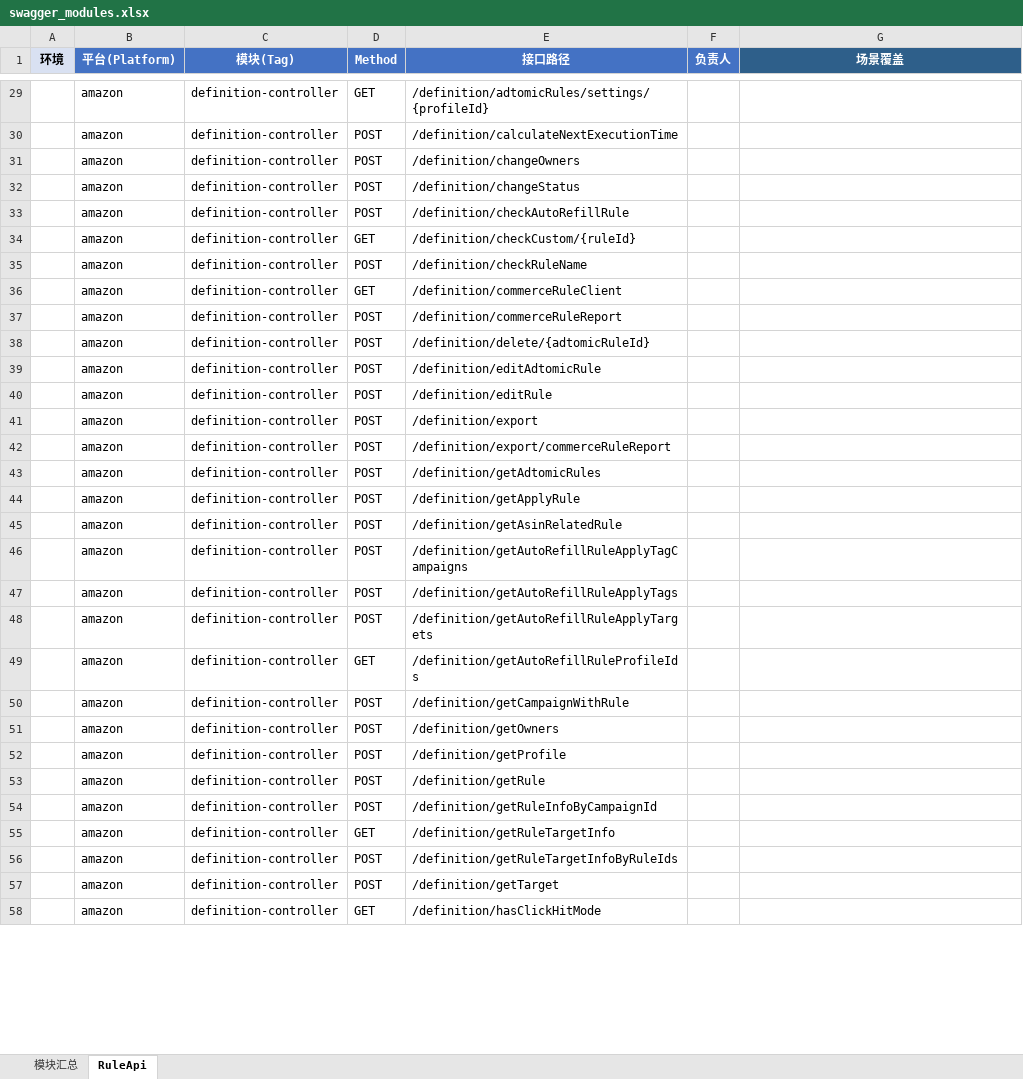
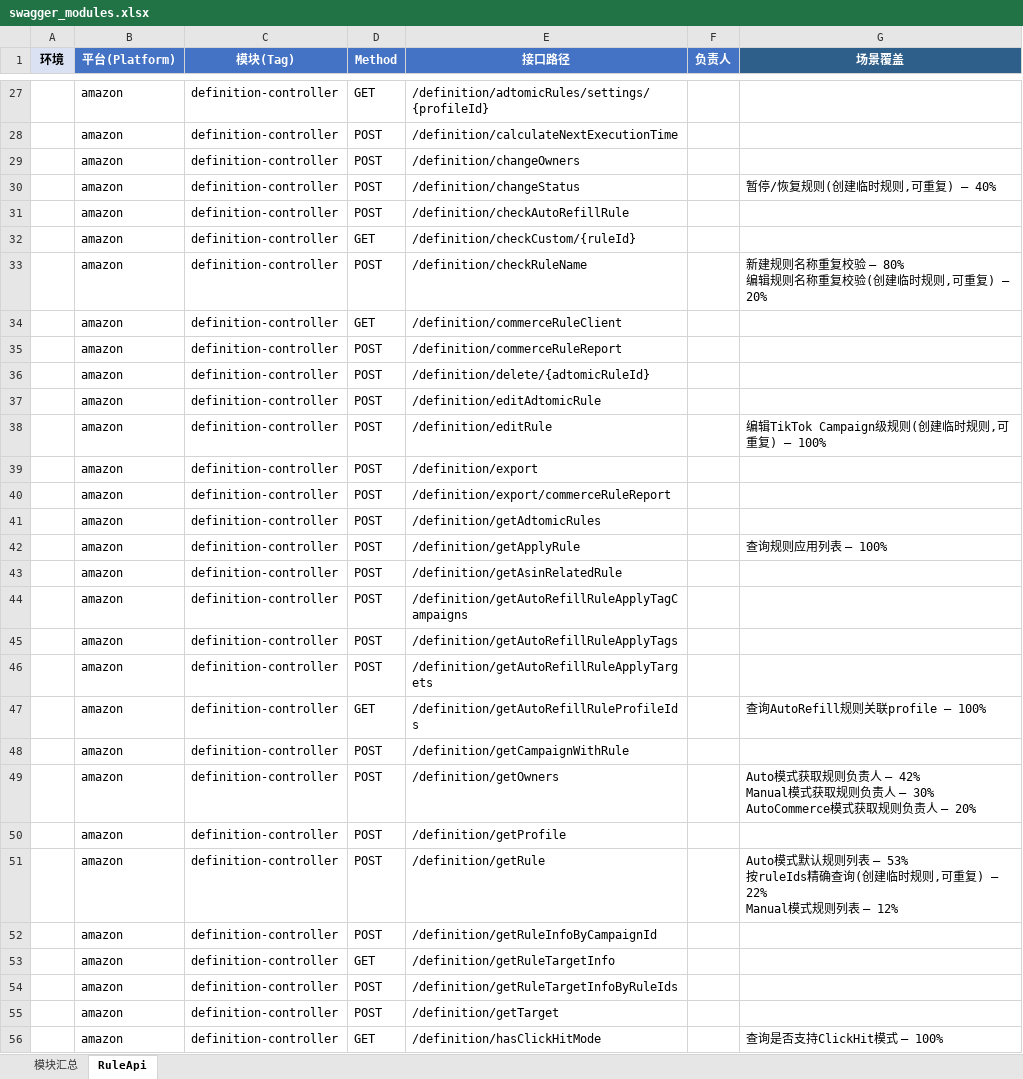
Before and after one commit to guguangjie-pacvue/ai_api, an Excel workbook: single-api/rule-api/swagger_modules.xlsx, sheet RuleApi, drawn as a sheet; only a part is shown, gaps mark what is left out; values as stored, in another font and other column widths than the file's, no borders; addresses are those after the commit; ↵ is a line break in a cell; the diff covers the shown part only; the diff names each change by its address in the sheet, - before the commit and + after, or states it on an @@ line.

```diff
--- a/single-api/rule-api/swagger_modules.xlsx (sheet RuleApi)
+++ b/single-api/rule-api/swagger_modules.xlsx (sheet RuleApi)
-G30 (场景覆盖): (empty)
+G30 (场景覆盖): 暂停/恢复规则(创建临时规则,可重复) — 40%
-G33 (场景覆盖): (empty)
+G33 (场景覆盖): 新建规则名称重复校验 — 80% ↵ 编辑规则名称重复校验(创建临时规则,可重复) — 20%
-G38 (场景覆盖): (empty)
+G38 (场景覆盖): 编辑TikTok Campaign级规则(创建临时规则,可重复) — 100%
-G42 (场景覆盖): (empty)
+G42 (场景覆盖): 查询规则应用列表 — 100%
-G47 (场景覆盖): (empty)
+G47 (场景覆盖): 查询AutoRefill规则关联profile — 100%
-G49 (场景覆盖): (empty)
+G49 (场景覆盖): Auto模式获取规则负责人 — 42% ↵ Manual模式获取规则负责人 — 30% ↵ AutoCommerce模式获取规则负责人 — 20%
-G51 (场景覆盖): (empty)
+G51 (场景覆盖): Auto模式默认规则列表 — 53% ↵ 按ruleIds精确查询(创建临时规则,可重复) — 22% ↵ Manual模式规则列表 — 12%
-G56 (场景覆盖): (empty)
+G56 (场景覆盖): 查询是否支持ClickHit模式 — 100%
```
Also changed, not shown: 5 removed rows and 1481 edited cells elsewhere in this sheet, sheet 模块汇总, 32 other files.
